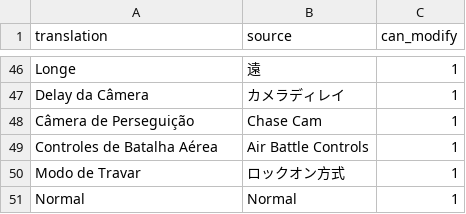
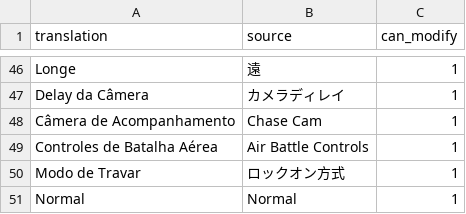
Before and after one commit to Arekushi/drakengard-3-pt-br-translation, a CSV file: texts/translation/Option.csv, drawn as a sheet; only a part is shown, gaps mark what is left out.

Commit message:
📚 Improve Chase Cam translation

```diff
--- a/texts/translation/Option.csv
+++ b/texts/translation/Option.csv
@@ -47,3 +47,3 @@
 "Delay da Câmera","カメラディレイ","1"
-"Câmera de Perseguição","Chase Cam","1"
+"Câmera de Acompanhamento","Chase Cam","1"
 "Controles de Batalha Aérea","Air Battle Controls","1"
```
